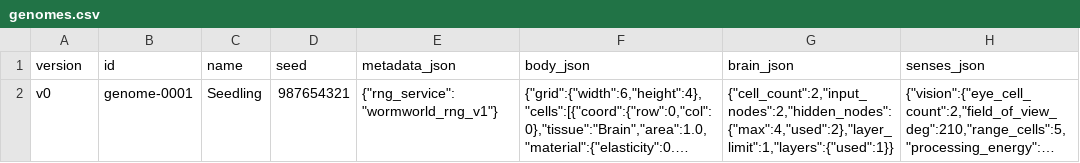
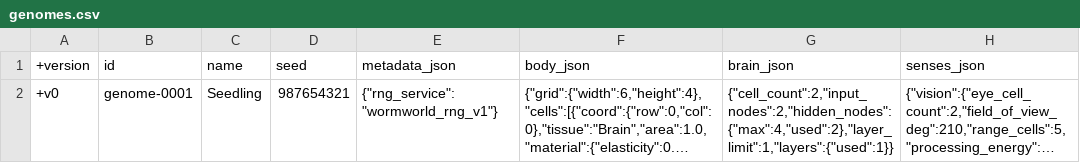
Before and after one commit to FoilMiser/WormWorld, a CSV file: Data/genomes/genomes.csv, drawn as a sheet; only a part is shown; long unchanged cells end in …; the diff names each change by its address in the sheet, - before the commit and + after, or states it on an @@ line.

Commit message:
feat(genome): add schema, data models, converters, editor tools, and initial GA scaffolding

```diff
--- a/Data/genomes/genomes.csv
+++ b/Data/genomes/genomes.csv
-A1: version
+A1: +version
-A2 (+version): v0
+A2 (+version): +v0
```
Also changed, not shown: 3 other files.
